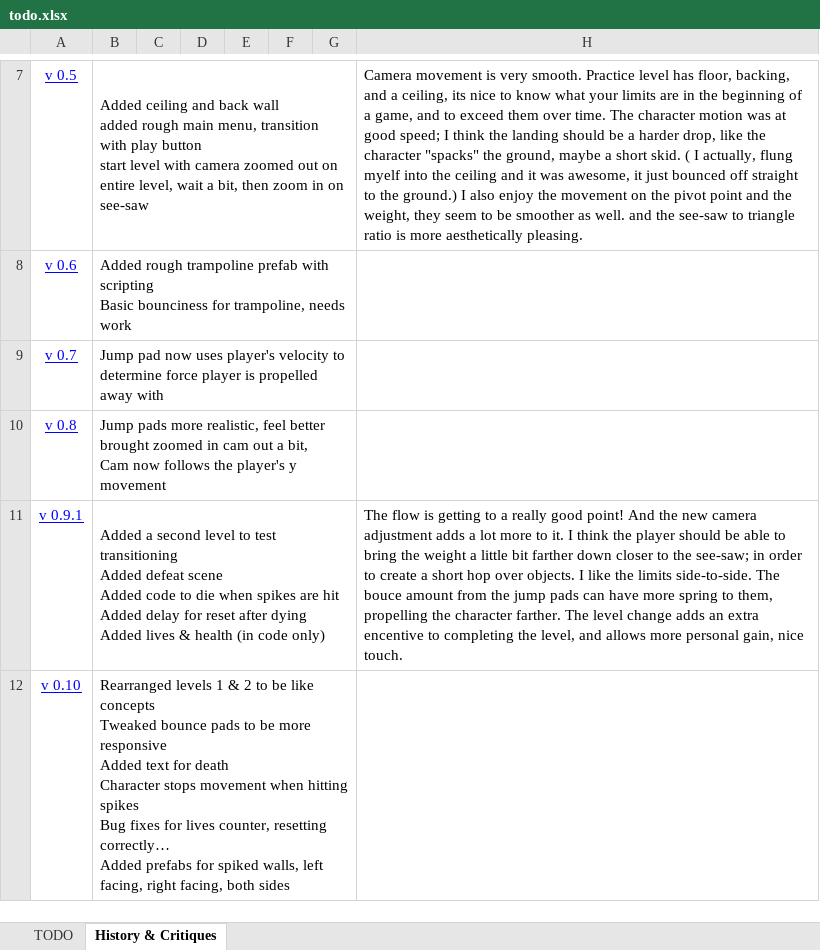
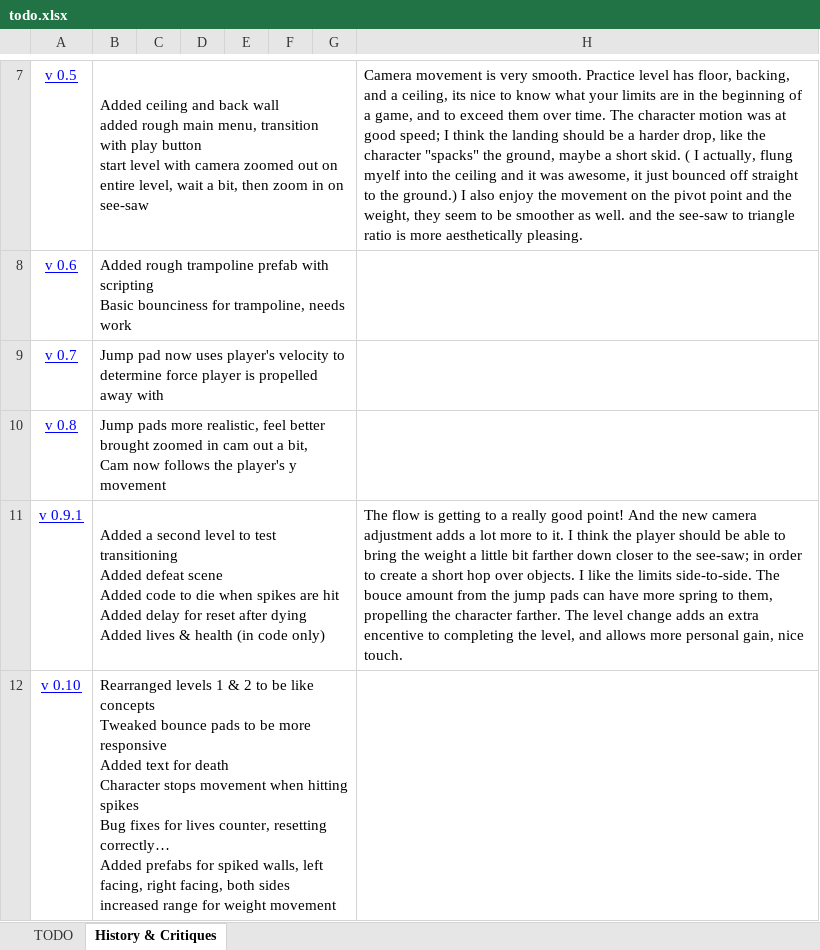
Before and after one commit to vtolee/see-saw-unity, an Excel workbook: see-saw-unity/Docs/todo.xlsx, sheet History & Critiques, drawn as a sheet; only a part is shown, gaps mark what is left out; values as stored, in another font and other column widths than the file's, no borders; ↵ is a line break in a cell; the diff names each change by its address in the sheet, - before the commit and + after, or states it on an @@ line.

Commit message:
forgot a change for v0.10

```diff
--- a/see-saw-unity/Docs/todo.xlsx (sheet History & Critiques)
+++ b/see-saw-unity/Docs/todo.xlsx (sheet History & Critiques)
-B12: …both sides
+B12: …both sides ↵ increased range for weight movement
```
